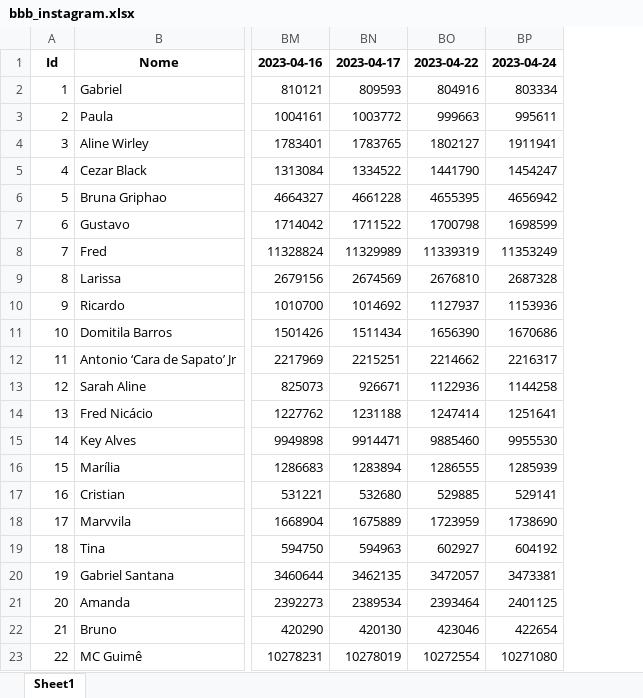
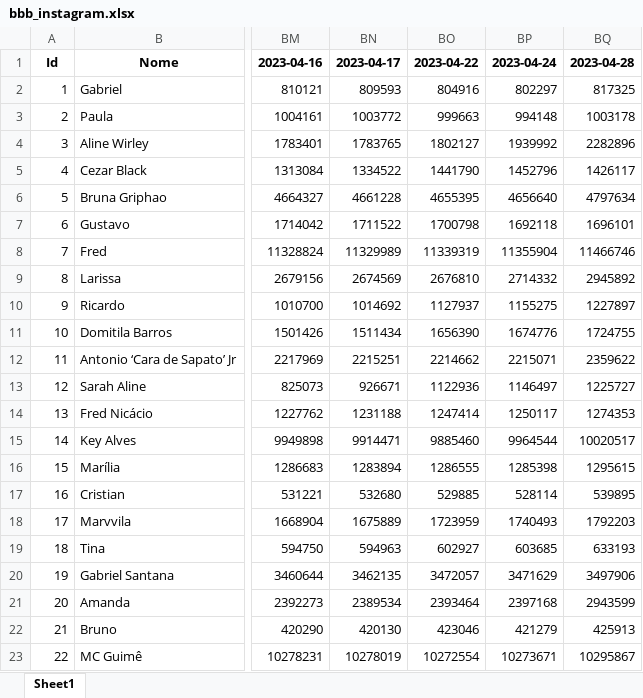
Before and after one commit to IrineuAlmeidaJr/api-instagram-bbb, an Excel workbook: data/bbb_instagram.xlsx, sheet Sheet1, drawn as a sheet; only a part is shown, gaps mark what is left out; values as stored, in another font and other column widths than the file's, no borders; removed rows and columns are numbered as before the commit, all else as after; the diff names each change by its address in the sheet, - before the commit and + after, or states it on an @@ line.

```diff
--- a/data/bbb_instagram.xlsx (sheet Sheet1)
+++ b/data/bbb_instagram.xlsx (sheet Sheet1)
-column BP, rows 1-23: 2023-04-24 | 803334 | 995611 | 1911941 | 1454247 | 4656942 | 1698599 | 11353249 | 2687328 | 1153936 | 1670686 | 2216317 | 1144258 | 1251641 | 9955530 | 1285939 | 529141 | 1738690 | 604192 | 3473381 | 2401125 | 422654 | 10271080
+column BP, rows 1-23: 2023-04-24 | 802297 | 994148 | 1939992 | 1452796 | 4656640 | 1692118 | 11355904 | 2714332 | 1155275 | 1674776 | 2215071 | 1146497 | 1250117 | 9964544 | 1285398 | 528114 | 1740493 | 603685 | 3471629 | 2397168 | 421279 | 10273671
+column BQ, rows 1-23: 2023-04-28 | 817325 | 1003178 | 2282896 | 1426117 | 4797634 | 1696101 | 11466746 | 2945892 | 1227897 | 1724755 | 2359622 | 1225727 | 1274353 | 10020517 | 1295615 | 539895 | 1792203 | 633193 | 3497906 | 2943599 | 425913 | 10295867
```
Also changed, not shown: 4 other files.
